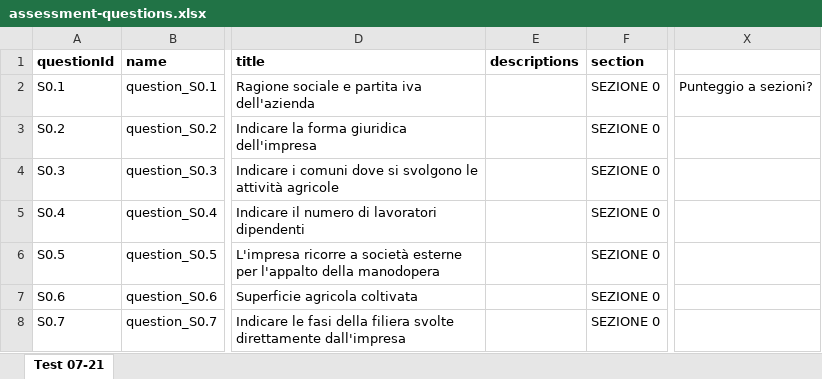
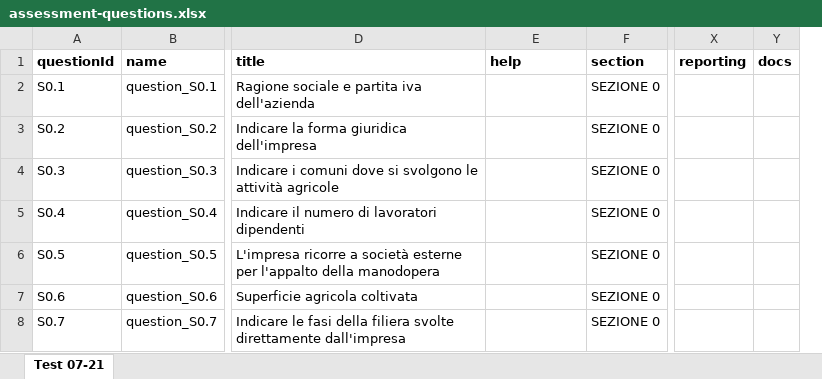
Before and after one commit to weco-dev/nodes-vitae, an Excel workbook: data/uploads/assessment-questions.xlsx, sheet Test 07-21, drawn as a sheet; only a part is shown, gaps mark what is left out; values as stored, in another font and other column widths than the file's, no borders; removed rows and columns are numbered as before the commit, all else as after; the diff covers the shown part only; the diff names each change by its address in the sheet, - before the commit and + after, or states it on an @@ line.

Commit message:
feat: enhance assessment form

```diff
--- a/data/uploads/assessment-questions.xlsx (sheet Test 07-21)
+++ b/data/uploads/assessment-questions.xlsx (sheet Test 07-21)
-column X, row 2: Punteggio a sezioni?
+column X (reporting), empty
+column Y (docs), empty
-E1: descriptions
+E1: help
```
Also changed, not shown: 1 edited cell elsewhere in this sheet, 16 other files.
